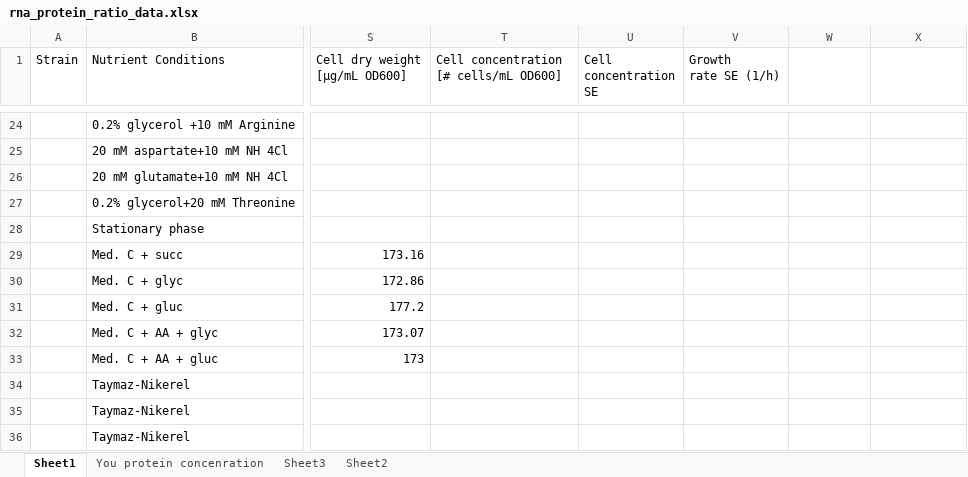
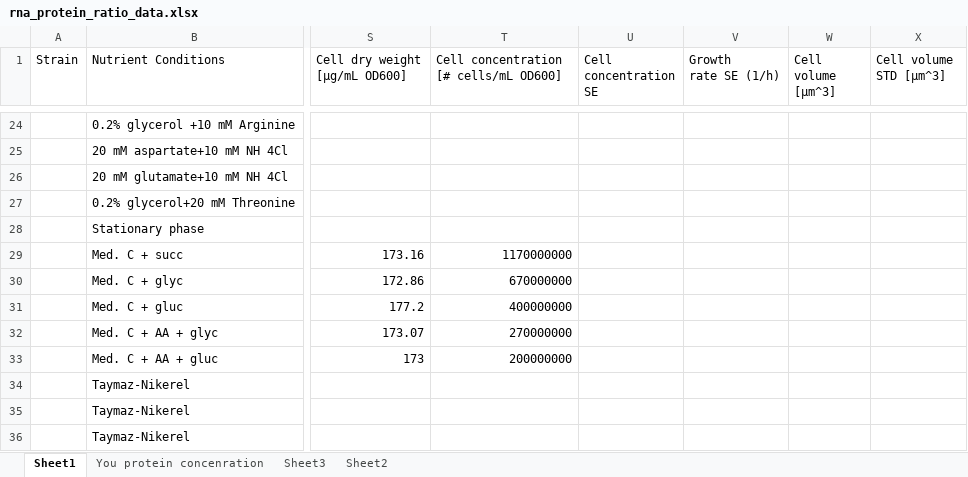
Before and after one commit to yinonbaron/ecoli_composition, an Excel workbook: rna_protein_ratio_data.xlsx, sheet Sheet1, drawn as a sheet; only a part is shown, gaps mark what is left out; values as stored, in another font and other column widths than the file's, no borders; charts and pictures not drawn; the diff covers the shown part only; the diff names each change by its address in the sheet, - before the commit and + after, or states it on an @@ line.

```diff
--- a/rna_protein_ratio_data.xlsx (sheet Sheet1)
+++ b/rna_protein_ratio_data.xlsx (sheet Sheet1)
-W1: (empty)
+W1: Cell volume [µm^3]
-X1: (empty)
+X1: Cell volume STD [µm^3]
-T29: (empty)
+T29: 1170000000
-T30: (empty)
+T30: 670000000
-T31: (empty)
+T31: 400000000
-T32: (empty)
+T32: 270000000
-T33: (empty)
+T33: 200000000
```
Also changed, not shown: 13 added rows and 17 edited cells elsewhere in this sheet, formulas that keep their value, charts or pictures, 2 other files.
